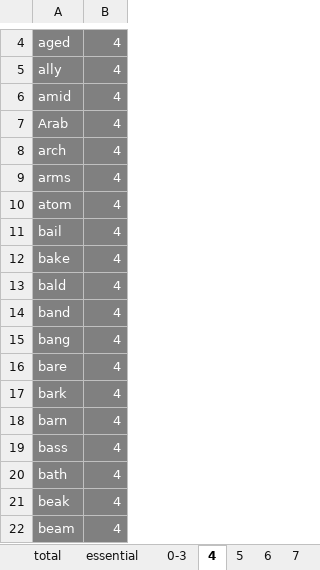
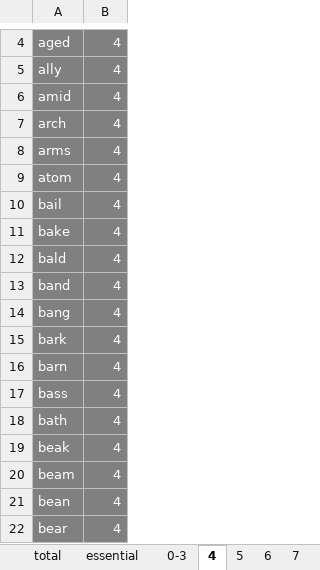
Before and after one commit to niyaou/IPS, an Excel workbook: macmilion_serial.xlsx, sheet 4, drawn as a sheet; only a part is shown, gaps mark what is left out; the shorter side is filled out with more unchanged rows; values as stored, in another font and other column widths than the file's, no borders; the diff names each change by its address in the sheet, - before the commit and + after, or states it on an @@ line.

```diff
--- a/macmilion_serial.xlsx (sheet 4)
+++ b/macmilion_serial.xlsx (sheet 4)
-row 7: Arab | 4
-row 16: bare | 4
```
Also changed, not shown: sheet 5, sheet 0-3, sheet 7, formulas that keep their value, 1 other file.
